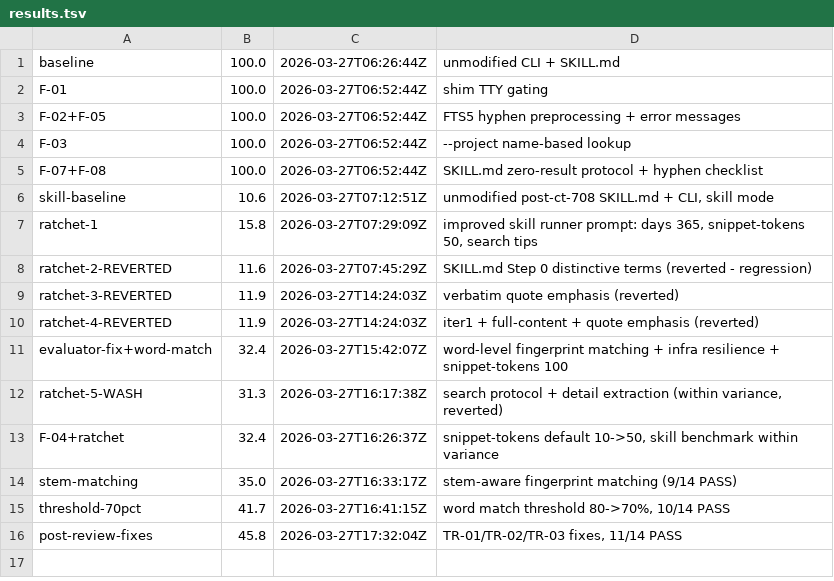
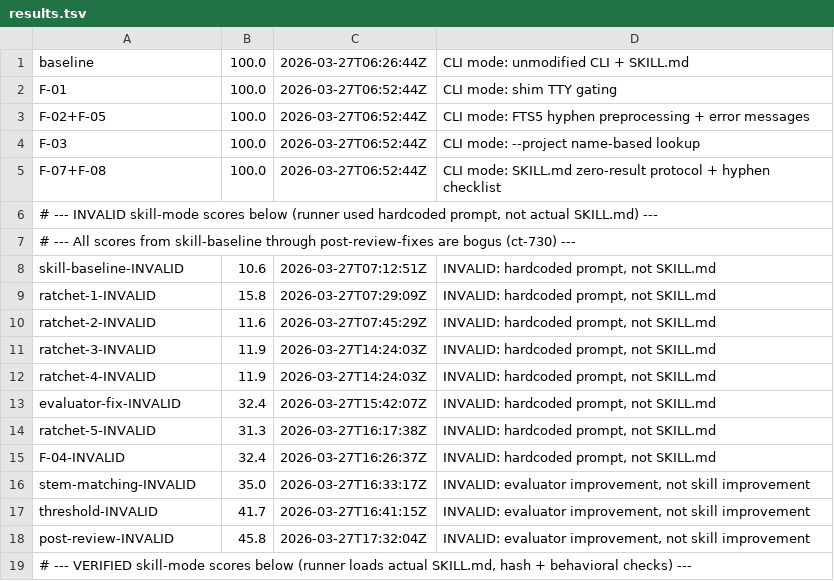
Before and after one commit to PeterPym/contextify, a TSV file: scripts/benchmark/results.tsv, drawn as a sheet.

Commit message:
chore(benchmark): annotate all prior skill scores as INVALID (ct-730)
Lines 6-16 in results.tsv used a runner with a hardcoded 10-line prompt
instead of the actual 595-line SKILL.md. All skill-mode scores from
10.6 to 45.8 were measuring the wrong thing. CLI-mode scores (100.0)
remain valid. Verified baseline pending from fixed runner.

```diff
--- a/scripts/benchmark/results.tsv
+++ b/scripts/benchmark/results.tsv
@@ -1,16 +1,19 @@
-baseline	100.0	2026-03-27T06:26:44Z	unmodified CLI + SKILL.md
-F-01	100.0	2026-03-27T06:52:44Z	shim TTY gating
-F-02+F-05	100.0	2026-03-27T06:52:44Z	FTS5 hyphen preprocessing + error messages
-F-03	100.0	2026-03-27T06:52:44Z	--project name-based lookup
-F-07+F-08	100.0	2026-03-27T06:52:44Z	SKILL.md zero-result protocol + hyphen checklist
-skill-baseline	10.6	2026-03-27T07:12:51Z	unmodified post-ct-708 SKILL.md + CLI, skill mode
-ratchet-1	15.8	2026-03-27T07:29:09Z	improved skill runner prompt: days 365, snippet-tokens 50, search tips
-ratchet-2-REVERTED	11.6	2026-03-27T07:45:29Z	SKILL.md Step 0 distinctive terms (reverted - regression)
-ratchet-3-REVERTED	11.9	2026-03-27T14:24:03Z	verbatim quote emphasis (reverted)
-ratchet-4-REVERTED	11.9	2026-03-27T14:24:03Z	iter1 + full-content + quote emphasis (reverted)
-evaluator-fix+word-match	32.4	2026-03-27T15:42:07Z	word-level fingerprint matching + infra resilience + snippet-tokens 100
-ratchet-5-WASH	31.3	2026-03-27T16:17:38Z	search protocol + detail extraction (within variance, reverted)
-F-04+ratchet	32.4	2026-03-27T16:26:37Z	snippet-tokens default 10->50, skill benchmark within variance
-stem-matching	35.0	2026-03-27T16:33:17Z	stem-aware fingerprint matching (9/14 PASS)
-threshold-70pct	41.7	2026-03-27T16:41:15Z	word match threshold 80->70%, 10/14 PASS
-post-review-fixes	45.8	2026-03-27T17:32:04Z	TR-01/TR-02/TR-03 fixes, 11/14 PASS
+baseline	100.0	2026-03-27T06:26:44Z	CLI mode: unmodified CLI + SKILL.md
+F-01	100.0	2026-03-27T06:52:44Z	CLI mode: shim TTY gating
+F-02+F-05	100.0	2026-03-27T06:52:44Z	CLI mode: FTS5 hyphen preprocessing + error messages
+F-03	100.0	2026-03-27T06:52:44Z	CLI mode: --project name-based lookup
+F-07+F-08	100.0	2026-03-27T06:52:44Z	CLI mode: SKILL.md zero-result protocol + hyphen checklist
+# --- INVALID skill-mode scores below (runner used hardcoded prompt, not actual SKILL.md) ---
+# --- All scores from skill-baseline through post-review-fixes are bogus (ct-730) ---
+skill-baseline-INVALID	10.6	2026-03-27T07:12:51Z	INVALID: hardcoded prompt, not SKILL.md
+ratchet-1-INVALID	15.8	2026-03-27T07:29:09Z	INVALID: hardcoded prompt, not SKILL.md
+ratchet-2-INVALID	11.6	2026-03-27T07:45:29Z	INVALID: hardcoded prompt, not SKILL.md
+ratchet-3-INVALID	11.9	2026-03-27T14:24:03Z	INVALID: hardcoded prompt, not SKILL.md
+ratchet-4-INVALID	11.9	2026-03-27T14:24:03Z	INVALID: hardcoded prompt, not SKILL.md
+evaluator-fix-INVALID	32.4	2026-03-27T15:42:07Z	INVALID: hardcoded prompt, not SKILL.md
+ratchet-5-INVALID	31.3	2026-03-27T16:17:38Z	INVALID: hardcoded prompt, not SKILL.md
+F-04-INVALID	32.4	2026-03-27T16:26:37Z	INVALID: hardcoded prompt, not SKILL.md
+stem-matching-INVALID	35.0	2026-03-27T16:33:17Z	INVALID: evaluator improvement, not skill improvement
+threshold-INVALID	41.7	2026-03-27T16:41:15Z	INVALID: evaluator improvement, not skill improvement
+post-review-INVALID	45.8	2026-03-27T17:32:04Z	INVALID: evaluator improvement, not skill improvement
+# --- VERIFIED skill-mode scores below (runner loads actual SKILL.md, hash + behavioral checks) ---
```
